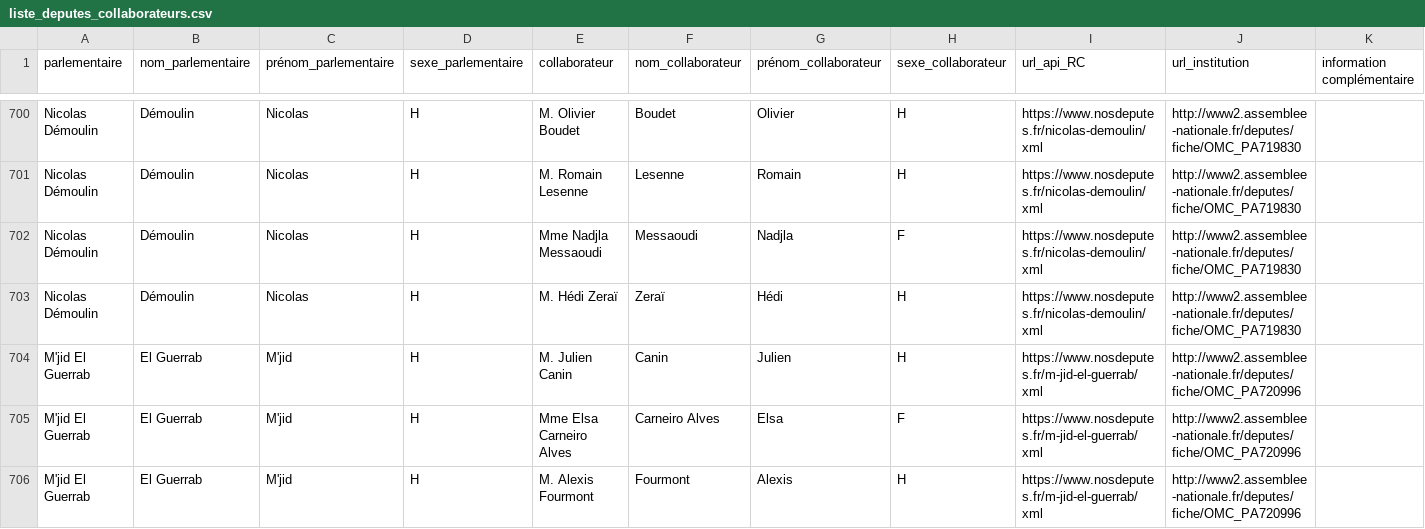
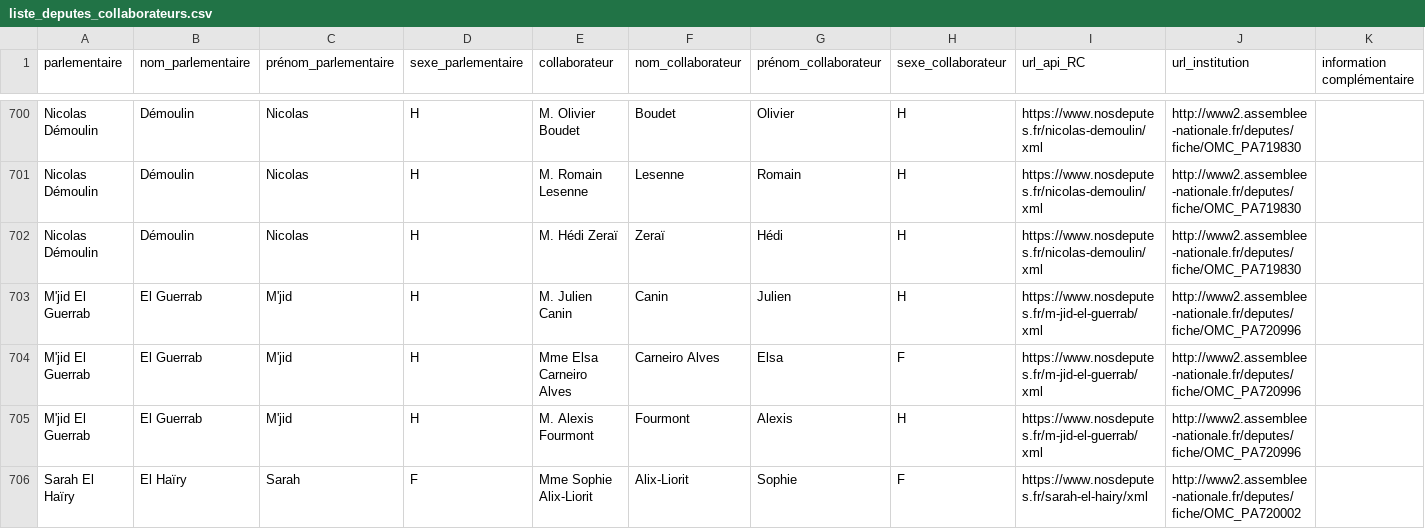
Before and after one commit to regardscitoyens/Collaborateurs-Parlement, a CSV file: data/liste_deputes_collaborateurs.csv, drawn as a sheet; only a part is shown, gaps mark what is left out; the shorter side is filled out with more unchanged rows.

Commit message:
autoupdate députés

```diff
--- a/data/liste_deputes_collaborateurs.csv
+++ b/data/liste_deputes_collaborateurs.csv
@@ -701,3 +701,2 @@
 "Nicolas Démoulin","Démoulin","Nicolas","H","M. Romain Lesenne","Lesenne","Romain","H","https://www.nosdeputes.fr/nicolas-demoulin/xml","http://www2.assemblee-nationale.fr/deputes/fiche/OMC_PA719830",""
-"Nicolas Démoulin","Démoulin","Nicolas","H","Mme Nadjla Messaoudi","Messaoudi","Nadjla","F","https://www.nosdeputes.fr/nicolas-demoulin/xml","http://www2.assemblee-nationale.fr/deputes/fiche/OMC_PA719830",""
 "Nicolas Démoulin","Démoulin","Nicolas","H","M. Hédi Zeraï","Zeraï","Hédi","H","https://www.nosdeputes.fr/nicolas-demoulin/xml","http://www2.assemblee-nationale.fr/deputes/fiche/OMC_PA719830",""
```
